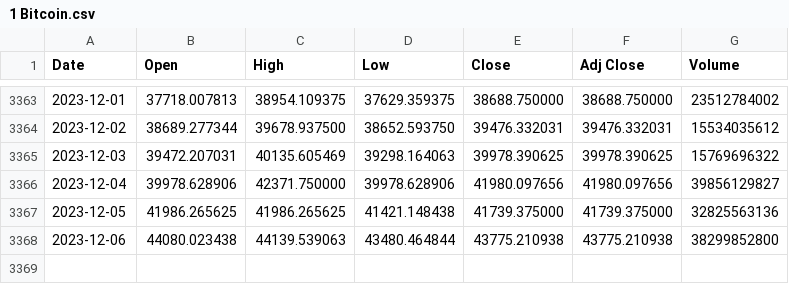
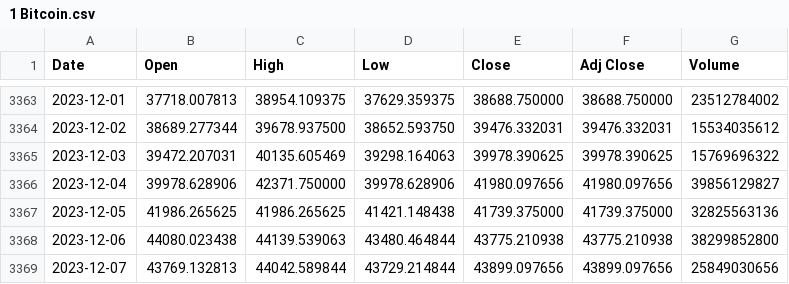
Before and after one commit to awonfs/analysoinnin_perusteet_2023, a CSV file: data/1 Bitcoin.csv, drawn as a sheet; only a part is shown, gaps mark what is left out; the diff names each change by its address in the sheet, - before the commit and + after, or states it on an @@ line.

Commit message:
update: datasets up to date

```diff
--- a/data/1 Bitcoin.csv
+++ b/data/1 Bitcoin.csv
+row 3369: 2023-12-07 | 43769.132813 | 44042.589844 | 43729.214844 | 43899.097656 | 43899.097656 | 25849030656
```
Also changed, not shown: data/2 Ethereum.csv, data/DX-Y.NYB.csv.
